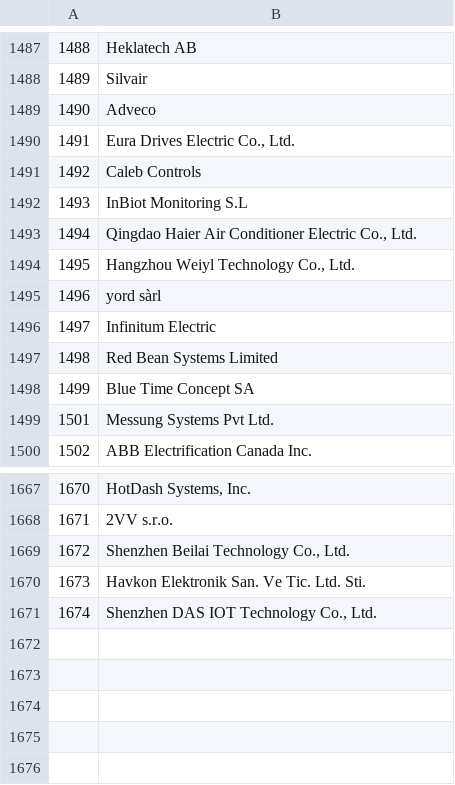
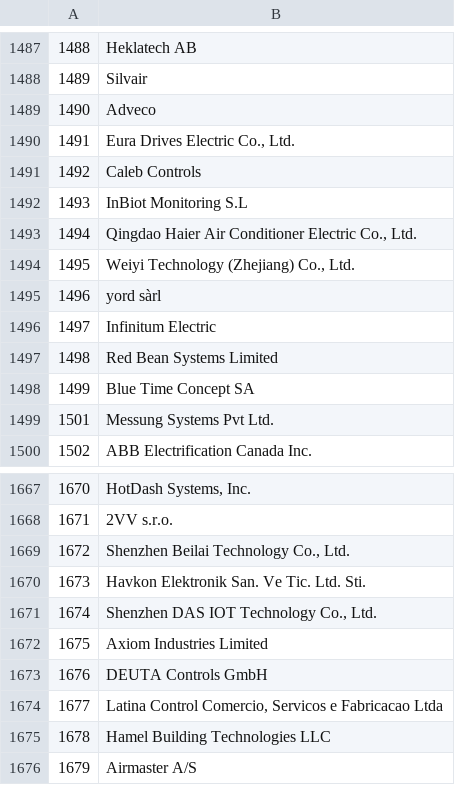
Before and after one commit to bacnet-ex/bacstack, a CSV file: priv/vendor_ids.csv, drawn as a sheet; only a part is shown, gaps mark what is left out.

Commit message:
Sync to GitHub

```diff
--- a/priv/vendor_ids.csv
+++ b/priv/vendor_ids.csv
@@ -1493,3 +1493,3 @@
 1494;Qingdao Haier Air Conditioner Electric Co., Ltd.
-1495;Hangzhou Weiyl Technology Co., Ltd.
+1495;Weiyi Technology (Zhejiang) Co., Ltd.
 1496;yord sàrl
@@ -1671 +1671,6 @@
 1674;Shenzhen DAS IOT Technology Co., Ltd.
+1675;Axiom Industries Limited
+1676;DEUTA Controls GmbH
+1677;Latina Control Comercio, Servicos e Fabricacao Ltda
+1678;Hamel Building Technologies LLC
+1679;Airmaster A/S
```
